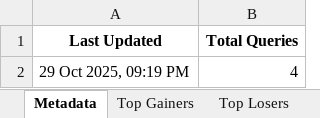
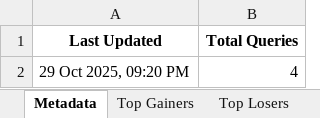
Before and after one commit to twyvernss/market-health-data, an Excel workbook: market_health_data.xlsx, sheet Metadata, drawn as a sheet; values as stored, in another font and other column widths than the file's, no borders; the diff names each change by its address in the sheet, - before the commit and + after, or states it on an @@ line.

Commit message:
Update data: 2025-10-29 21:20

```diff
--- a/market_health_data.xlsx (sheet Metadata)
+++ b/market_health_data.xlsx (sheet Metadata)
-A2 (Last Updated): 29 Oct 2025, 09:19 PM
+A2 (Last Updated): 29 Oct 2025, 09:20 PM
```
